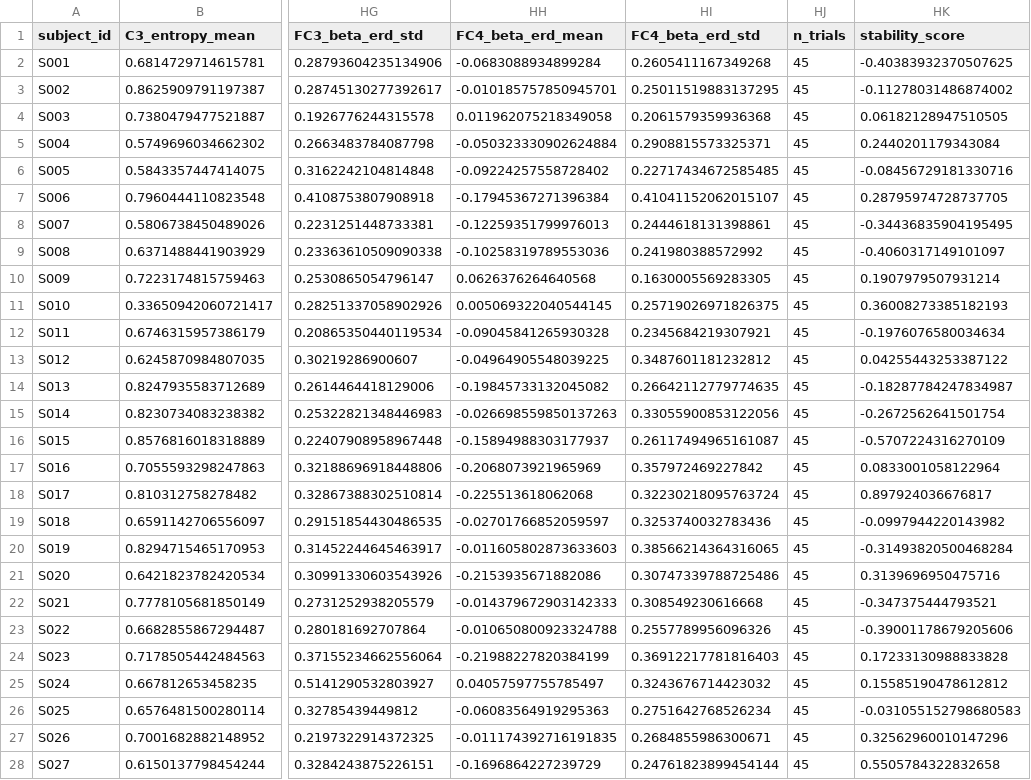
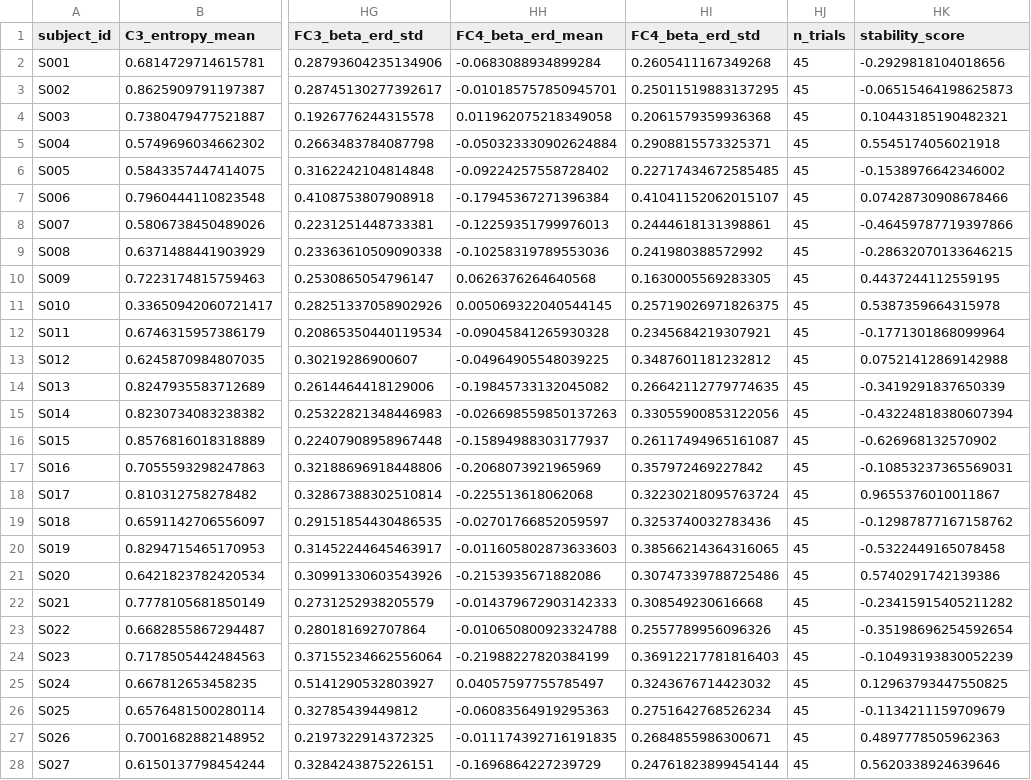
Before and after one commit to Aokiri/eeg-motor-imagery, a CSV file: data/processed/subject_features.csv, drawn as a sheet; only a part is shown, gaps mark what is left out; the diff covers the shown part only; the diff names each change by its address in the sheet, - before the commit and + after, or states it on an @@ line.

Commit message:
Fix stability_score computation to exclude band power and ERD stds

```diff
--- a/data/processed/subject_features.csv
+++ b/data/processed/subject_features.csv
-HK2 (stability_score): -0.40383932370507625
+HK2 (stability_score): -0.2929818104018656
-HK3 (stability_score): -0.11278031486874002
+HK3 (stability_score): -0.06515464198625873
-HK4 (stability_score): 0.06182128947510505
+HK4 (stability_score): 0.10443185190482321
-HK5 (stability_score): 0.2440201179343084
+HK5 (stability_score): 0.5545174056021918
-HK6 (stability_score): -0.08456729181330716
+HK6 (stability_score): -0.1538976642346002
-HK7 (stability_score): 0.28795974728737705
+HK7 (stability_score): 0.07428730908678466
-HK8 (stability_score): -0.34436835904195495
+HK8 (stability_score): -0.46459787719397866
-HK9 (stability_score): -0.4060317149101097
+HK9 (stability_score): -0.28632070133646215
-HK10 (stability_score): 0.1907979507931214
+HK10 (stability_score): 0.4437244112559195
-HK11 (stability_score): 0.36008273385182193
+HK11 (stability_score): 0.5387359664315978
-HK12 (stability_score): -0.1976076580034634
+HK12 (stability_score): -0.1771301868099964
-HK13 (stability_score): 0.04255443253387122
+HK13 (stability_score): 0.07521412869142988
-HK14 (stability_score): -0.18287784247834987
+HK14 (stability_score): -0.3419291837650339
-HK15 (stability_score): -0.2672562641501754
+HK15 (stability_score): -0.43224818380607394
-HK16 (stability_score): -0.5707224316270109
+HK16 (stability_score): -0.626968132570902
-HK17 (stability_score): 0.0833001058122964
+HK17 (stability_score): -0.10853237365569031
-HK18 (stability_score): 0.897924036676817
+HK18 (stability_score): 0.9655376010011867
-HK19 (stability_score): -0.0997944220143982
+HK19 (stability_score): -0.12987877167158762
-HK20 (stability_score): -0.31493820500468284
+HK20 (stability_score): -0.5322449165078458
-HK21 (stability_score): 0.3139696950475716
+HK21 (stability_score): 0.5740291742139386
-HK22 (stability_score): -0.347375444793521
+HK22 (stability_score): -0.23415915405211282
-HK23 (stability_score): -0.39001178679205606
+HK23 (stability_score): -0.35198696254592654
-HK24 (stability_score): 0.17233130988833828
+HK24 (stability_score): -0.10493193830052239
-HK25 (stability_score): 0.15585190478612812
+HK25 (stability_score): 0.12963793447550825
-HK26 (stability_score): -0.031055152798680583
+HK26 (stability_score): -0.1134211159709679
-HK27 (stability_score): 0.32562960010147296
+HK27 (stability_score): 0.4897778505962363
-HK28 (stability_score): 0.5505784322832658
+HK28 (stability_score): 0.5620338924639646
```
Also changed, not shown: 79 edited cells elsewhere in this file, 1 other file.
